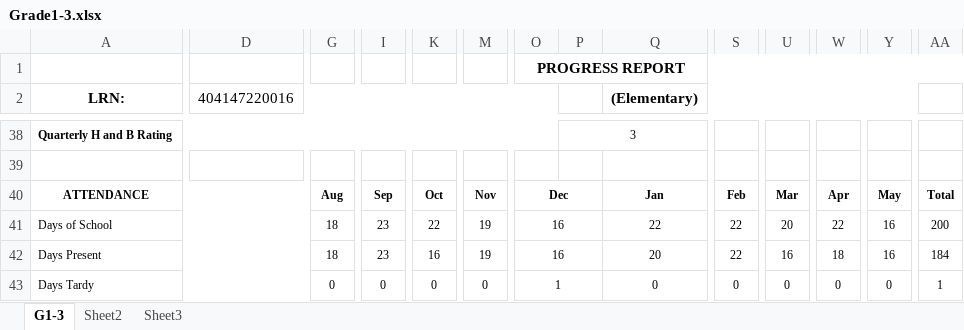
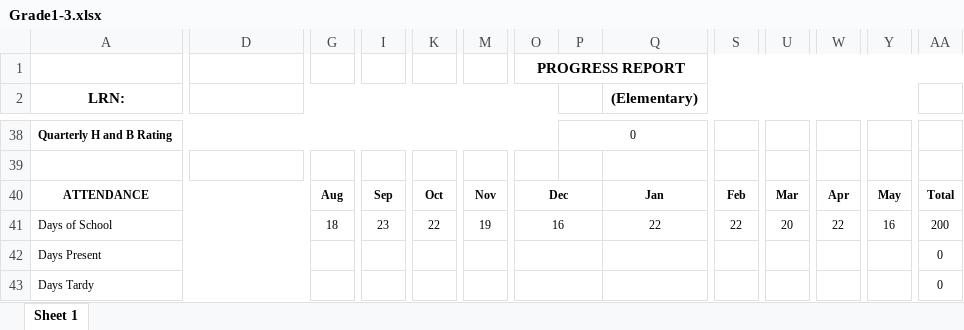
Before and after one commit to gerneynalda/schoolsys, an Excel workbook: public/files/report_card_templates/Grade1-3.xlsx, sheet Sheet 1, drawn as a sheet; only a part is shown, gaps mark what is left out; values as stored, in another font and other column widths than the file's, no borders; the diff covers the shown part only; the diff names each change by its address in the sheet, - before the commit and + after, or states it on an @@ line.

Commit message:
Fix error when generating report card while no data was encoded. Change font color when encoding grades. Add Elementary Report card template for Grade 1 to 3.

```diff
--- a/public/files/report_card_templates/Grade1-3.xlsx (sheet Sheet 1)
+++ b/public/files/report_card_templates/Grade1-3.xlsx (sheet Sheet 1)
-sheet tab: G1-3
+sheet tab: Sheet 1
-sheet tab: Sheet2
-sheet tab: Sheet3
-D2: 404147220016
+D2: (empty)
-P38: 3
+P38: 0
-G42: 18
+G42: (empty)
-I42: 23
+I42: (empty)
-K42: 16
+K42: (empty)
-M42: 19
+M42: (empty)
-O42: 16
+O42: (empty)
-Q42 ((Elementary)): 20
+Q42 ((Elementary)): (empty)
-S42: 22
+S42: (empty)
-U42: 16
+U42: (empty)
-W42: 18
+W42: (empty)
-Y42: 16
+Y42: (empty)
-AA42: 184
+AA42: 0
-G43: 0
+G43: (empty)
-I43: 0
+I43: (empty)
-K43: 0
+K43: (empty)
-M43: 0
+M43: (empty)
-O43: 1
+O43: (empty)
-Q43 ((Elementary)): 0
+Q43 ((Elementary)): (empty)
-S43: 0
+S43: (empty)
-U43: 0
+U43: (empty)
-W43: 0
+W43: (empty)
-Y43: 0
+Y43: (empty)
-AA43: 1
+AA43: 0
```
Also changed, not shown: 5 added rows, 5 removed rows and 106 edited cells elsewhere in this sheet, charts or pictures, 2 other files.
